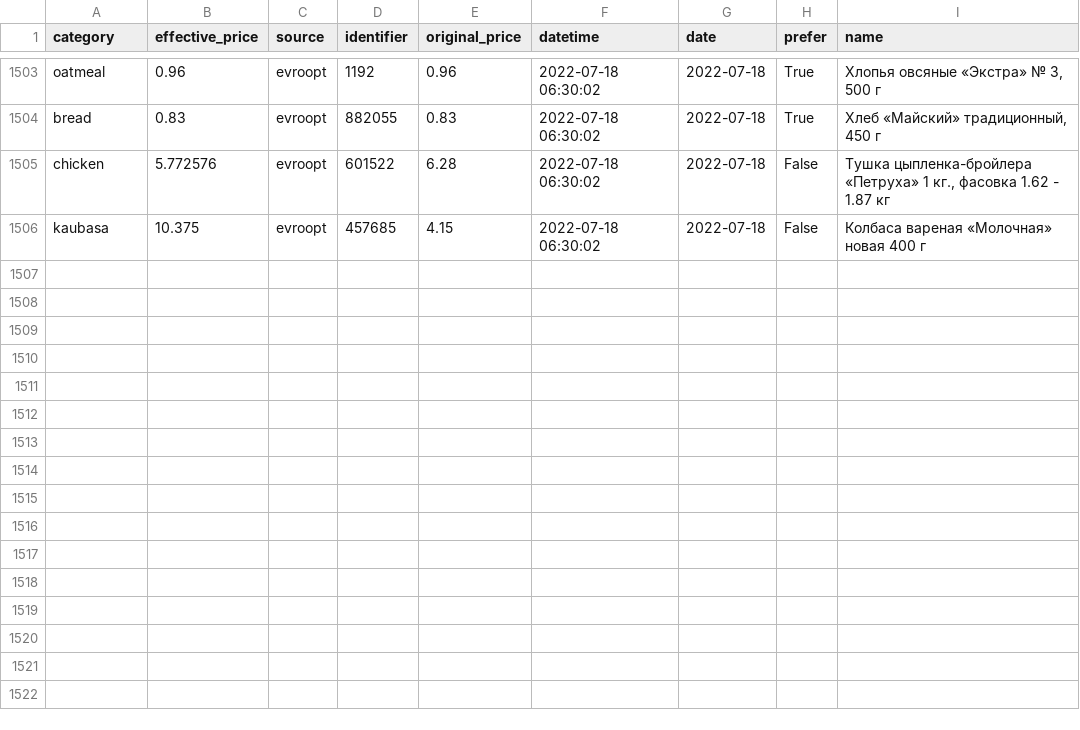
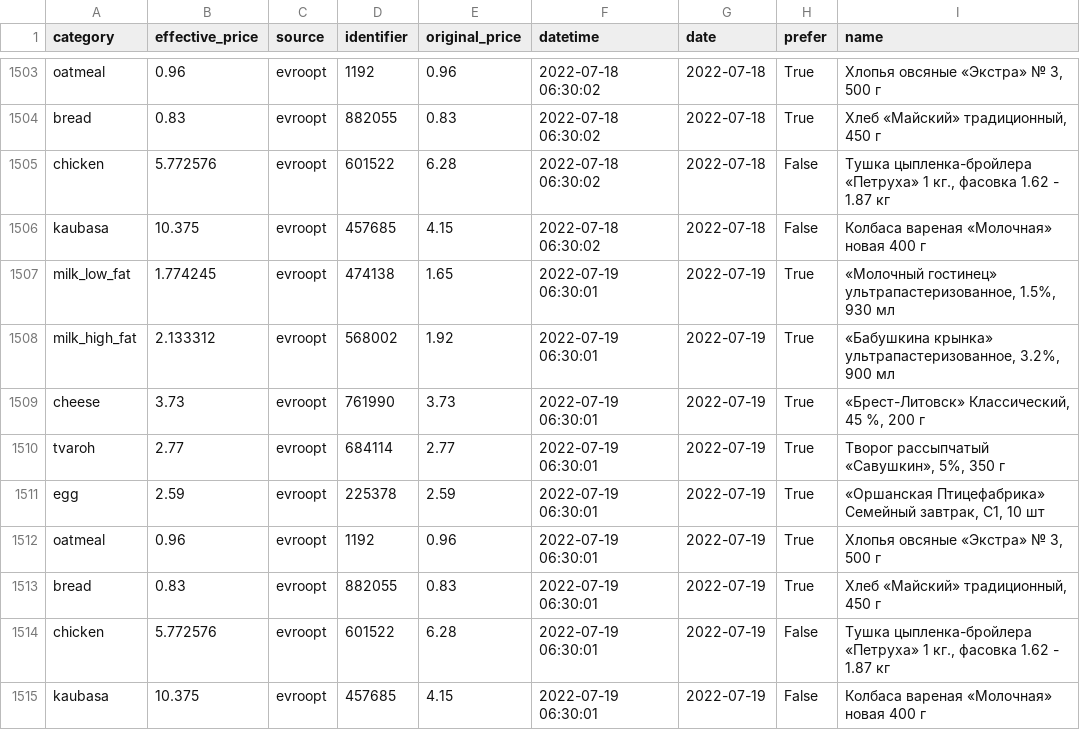
Before and after one commit to demidov91/price-monitor, a CSV file: info.csv, drawn as a sheet; only a part is shown, gaps mark what is left out.

Commit message:
Add data

```diff
--- a/info.csv
+++ b/info.csv
@@ -1506 +1506,10 @@ chicken,5.772576,evroopt,601522,6.28,2022-07-18 06:30:02,2022-07-18,False,"Ту
 kaubasa,10.375,evroopt,457685,4.15,2022-07-18 06:30:02,2022-07-18,False,Колбаса вареная «Молочная» новая 400 г
+milk_low_fat,1.774245,evroopt,474138,1.65,2022-07-19 06:30:01,2022-07-19,True,"«Молочный гостинец» ультрапастеризованное, 1.5%, 930 мл"
+milk_high_fat,2.133312,evroopt,568002,1.92,2022-07-19 06:30:01,2022-07-19,True,"«Бабушкина крынка» ультрапастеризованное, 3.2%, 900 мл"
+cheese,3.73,evroopt,761990,3.73,2022-07-19 06:30:01,2022-07-19,True,"«Брест-Литовск» Классический, 45 %, 200 г"
+tvaroh,2.77,evroopt,684114,2.77,2022-07-19 06:30:01,2022-07-19,True,"Творог рассыпчатый «Савушкин», 5%, 350 г"
+egg,2.59,evroopt,225378,2.59,2022-07-19 06:30:01,2022-07-19,True,"«Оршанская Птицефабрика» Семейный завтрак, С1, 10 шт"
+oatmeal,0.96,evroopt,1192,0.96,2022-07-19 06:30:01,2022-07-19,True,"Хлопья овсяные «Экстра» № 3, 500 г"
+bread,0.83,evroopt,882055,0.83,2022-07-19 06:30:01,2022-07-19,True,"Хлеб «Майский» традиционный, 450 г"
+chicken,5.772576,evroopt,601522,6.28,2022-07-19 06:30:01,2022-07-19,False,"Тушка цыпленка-бройлера «Петруха» 1 кг., фасовка 1.62 - 1.87 кг"
+kaubasa,10.375,evroopt,457685,4.15,2022-07-19 06:30:01,2022-07-19,False,Колбаса вареная «Молочная» новая 400 г
```
Also changed, not shown: 1 other file.
